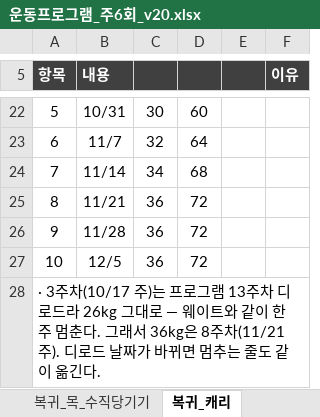
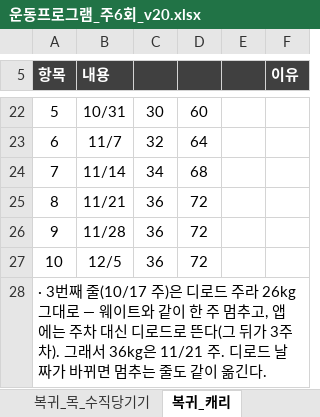
Before and after one commit to ktmffl-max/health1234, an Excel workbook: 운동프로그램_주6회_v20.xlsx, sheet 복귀_캐리, drawn as a sheet; only a part is shown, gaps mark what is left out; values as stored, in another font and other column widths than the file's, no borders; the diff names each change by its address in the sheet, - before the commit and + after, or states it on an @@ line.

```diff
--- a/운동프로그램_주6회_v20.xlsx (sheet 복귀_캐리)
+++ b/운동프로그램_주6회_v20.xlsx (sheet 복귀_캐리)
-A28 (항목): · 3주차(10/17 주)는 프로그램 13주차 디로드라 26kg 그대로 — 웨이트와 같이 한 주 멈춘다. 그래서 36kg은 8주차(11/21 주). 디로드…
+A28 (항목): · 3번째 줄(10/17 주)은 디로드 주라 26kg 그대로 — 웨이트와 같이 한 주 멈추고, 앱에는 주차 대신 디로드로 뜬다(그 뒤가 3주차). 그래서 36kg은 11/21 주. 디로드…
```
Also changed, not shown: sheet 시작중량_설정, sheet 복귀_증량원칙, 3 other files.
